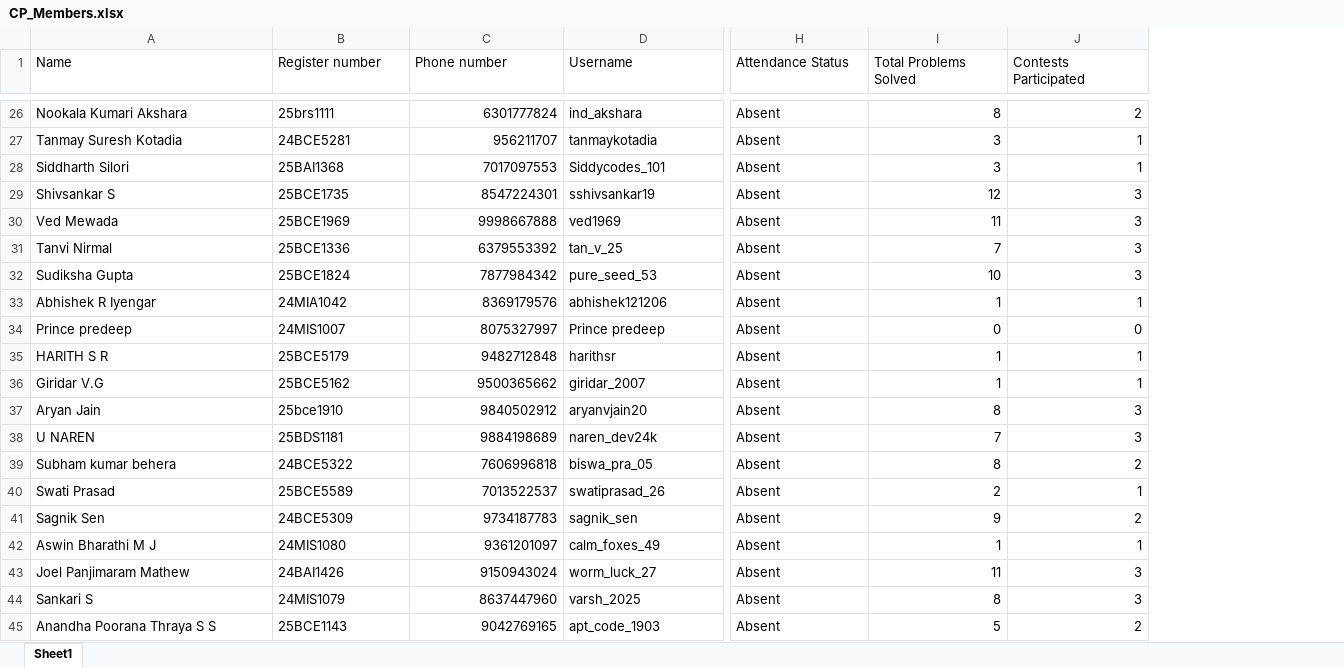
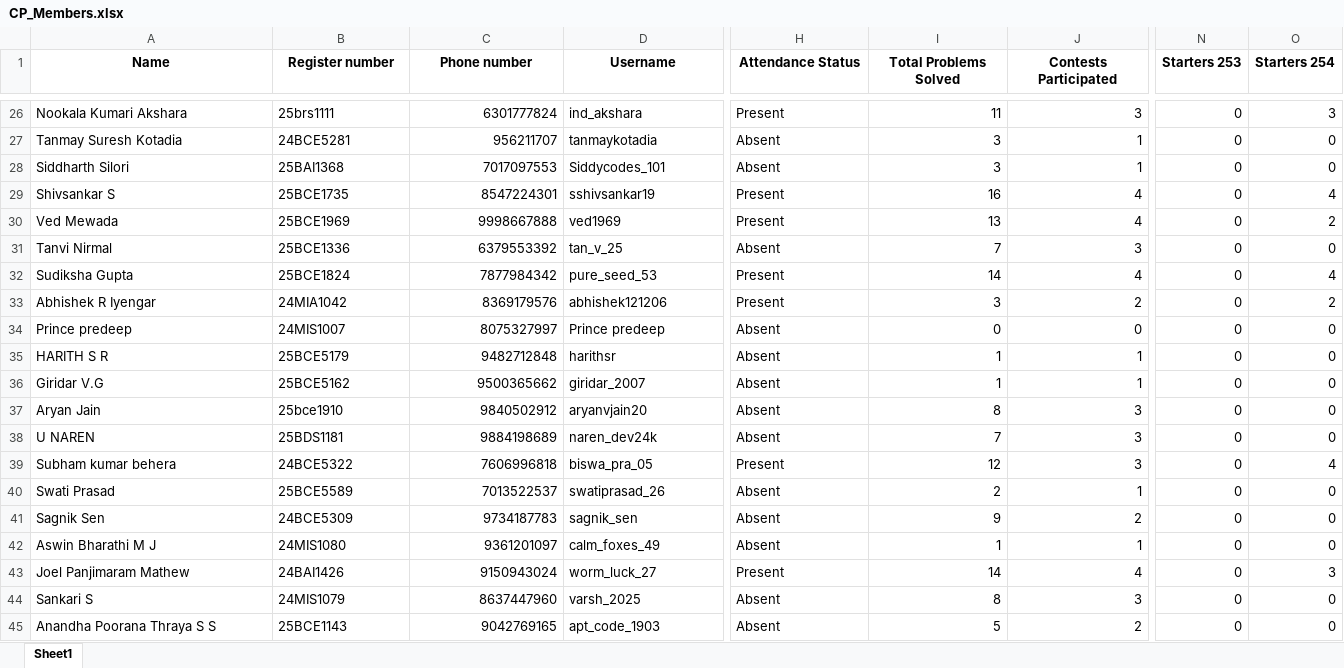
Before and after one commit to Scorpiozo/Club-attendance-tracker, an Excel workbook: CP_Members.xlsx, sheet Sheet1, drawn as a sheet; only a part is shown, gaps mark what is left out; values as stored, in another font and other column widths than the file's, no borders; the diff covers the shown part only; the diff names each change by its address in the sheet, - before the commit and + after, or states it on an @@ line.

Commit message:
update: contest 253 and 254

```diff
--- a/CP_Members.xlsx (sheet Sheet1)
+++ b/CP_Members.xlsx (sheet Sheet1)
+column N (Starters 253), rows 26-45: all 0
+column O (Starters 254), rows 26-45: 3 | 0 | 0 | 4 | 2 | 0 | 4 | 2 | 0 | 0 | 0 | 0 | 0 | 4 | 0 | 0 | 0 | 3 | 0 | 0
@@ A1:J1 bold: off → on, alignment: left → center @@
-H26 (Attendance Status): Absent
+H26 (Attendance Status): Present
-I26 (Total Problems Solved): 8
+I26 (Total Problems Solved): 11
-J26 (Contests Participated): 2
+J26 (Contests Participated): 3
-H29:H30 (Attendance Status): Absent
+H29:H30 (Attendance Status): Present
-I29 (Total Problems Solved): 12
+I29 (Total Problems Solved): 16
-J29:J30 (Contests Participated): 3
+J29:J30 (Contests Participated): 4
-I30 (Total Problems Solved): 11
+I30 (Total Problems Solved): 13
-H32:H33 (Attendance Status): Absent
+H32:H33 (Attendance Status): Present
-I32 (Total Problems Solved): 10
+I32 (Total Problems Solved): 14
-J32 (Contests Participated): 3
+J32 (Contests Participated): 4
-I33 (Total Problems Solved): 1
+I33 (Total Problems Solved): 3
-J33 (Contests Participated): 1
+J33 (Contests Participated): 2
-H39 (Attendance Status): Absent
+H39 (Attendance Status): Present
-I39 (Total Problems Solved): 8
+I39 (Total Problems Solved): 12
-J39 (Contests Participated): 2
+J39 (Contests Participated): 3
-H43 (Attendance Status): Absent
+H43 (Attendance Status): Present
-I43 (Total Problems Solved): 11
+I43 (Total Problems Solved): 14
-J43 (Contests Participated): 3
+J43 (Contests Participated): 4
```
Also changed, not shown: 33 edited cells and cell formats elsewhere in this sheet, 1 other file.
